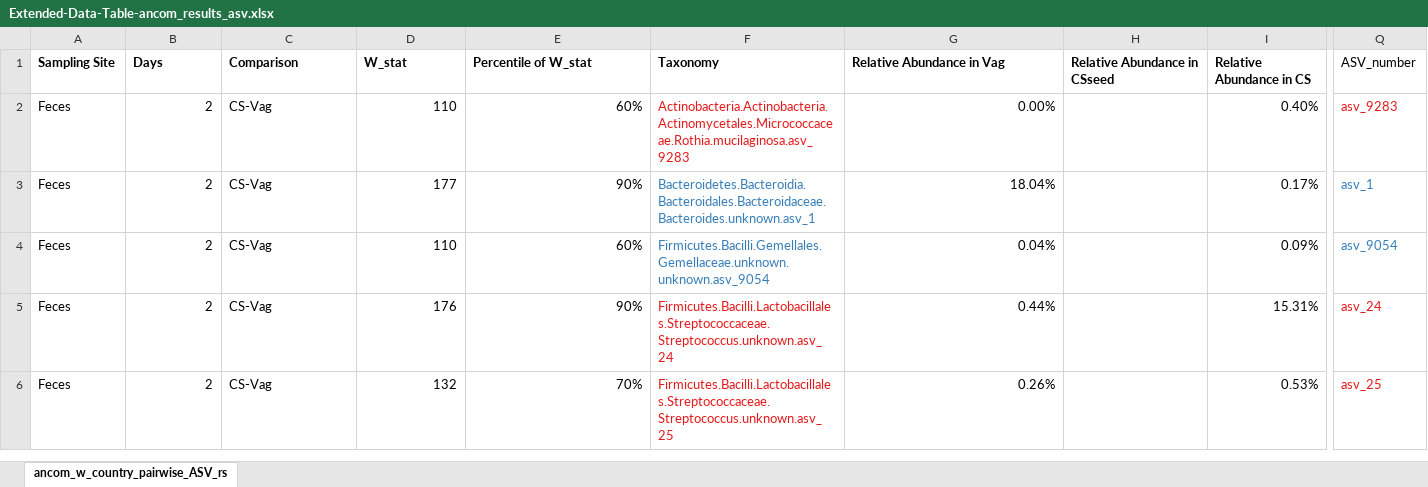
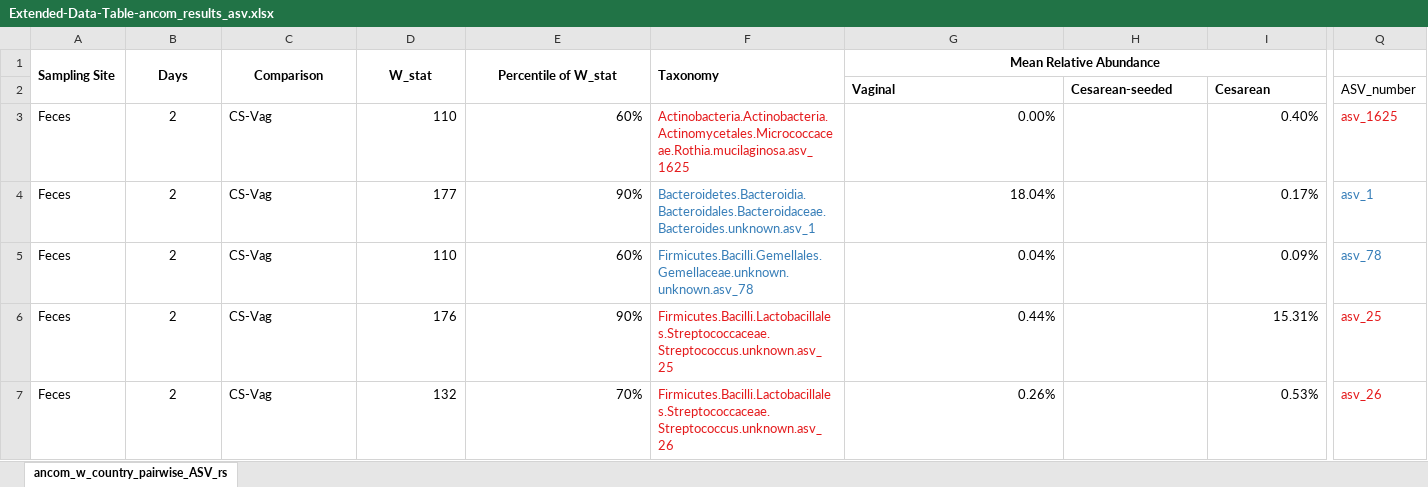
Before and after one commit to hpsunlearning/seeding-study, an Excel workbook: results/Extended-Data-Table-ancom_results_asv.xlsx, sheet ancom_w_country_pairwise_ASV_rs, drawn as a sheet; only a part is shown, gaps mark what is left out; values as stored, in another font and other column widths than the file's, no borders; addresses are those after the commit; rows hold the shown columns only; the diff covers the shown part only; the diff names each change by its address in the sheet, - before the commit and + after, or states it on an @@ line.

Commit message:
Finished preparaing supplemntary tables for songbird and ancom summary

```diff
--- a/results/Extended-Data-Table-ancom_results_asv.xlsx (sheet ancom_w_country_pairwise_ASV_rs)
+++ b/results/Extended-Data-Table-ancom_results_asv.xlsx (sheet ancom_w_country_pairwise_ASV_rs)
+A1:A2 merged
-B1:E1 alignment: left
+B1:E1 alignment: center
+B1:B2 merged
+C1:C2 merged
+D1:D2 merged
+E1:E2 merged
+F1:F2 merged
-G1: Relative Abundance in Vag
+G1: Mean Relative Abundance
-G1 alignment: left
+G1 alignment: center
+G1:I1 merged
-H1: Relative Abundance in CSseed
+H1: (empty)
-I1: Relative Abundance in CS
+I1: (empty)
-Q1: ASV_number
+Q1: (empty)
+row 2:  |  |  |  |  |  | Vaginal | Cesarean-seeded | Cesarean | ASV_number
-B3:B7 alignment: right
+B3:B7 alignment: center
-F3: Actinobacteria.Actinobacteria.Actinomycetales.Micrococcaceae.Rothia.mucilaginosa.asv_9283
+F3: Actinobacteria.Actinobacteria.Actinomycetales.Micrococcaceae.Rothia.mucilaginosa.asv_1625
-Q3: asv_9283
+Q3: asv_1625
-F5: Firmicutes.Bacilli.Gemellales.Gemellaceae.unknown.unknown.asv_9054
+F5: Firmicutes.Bacilli.Gemellales.Gemellaceae.unknown.unknown.asv_78
-Q5: asv_9054
+Q5: asv_78
-F6: Firmicutes.Bacilli.Lactobacillales.Streptococcaceae.Streptococcus.unknown.asv_24
+F6: Firmicutes.Bacilli.Lactobacillales.Streptococcaceae.Streptococcus.unknown.asv_25
-Q6: asv_24
+Q6: asv_25
-F7: Firmicutes.Bacilli.Lactobacillales.Streptococcaceae.Streptococcus.unknown.asv_25
+F7: Firmicutes.Bacilli.Lactobacillales.Streptococcaceae.Streptococcus.unknown.asv_26
-Q7: asv_25
+Q7: asv_26
```
Also changed, not shown: 27 added rows, 27 removed rows, 59 edited cells and cell formats elsewhere in this sheet, 9 other files.
